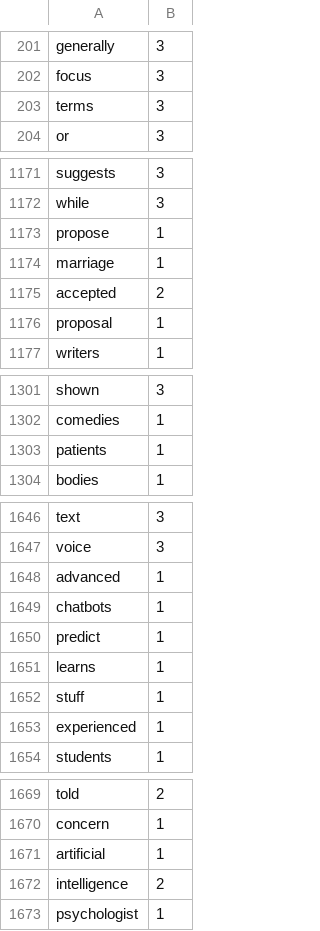
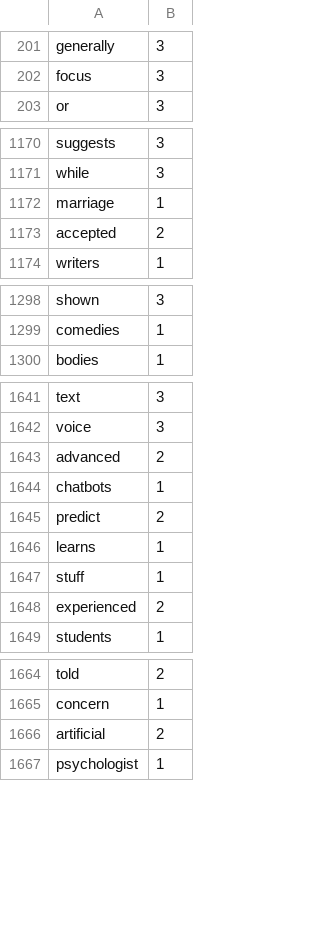
Before and after one commit to Elon-Mao/dictation, a CSV file: public/familiarWords.csv, drawn as a sheet; only a part is shown, gaps mark what is left out; the diff covers the shown part only.

```diff
--- a/public/familiarWords.csv
+++ b/public/familiarWords.csv
@@ -202,3 +202,2 @@ generally,3,
 focus,3,
-terms,3,
 or,3,
@@ -1172,6 +1171,4 @@ suggests,3,
 while,3,
-propose,1,
 marriage,1,
 accepted,2,
-proposal,1,
 writers,1,
@@ -1302,3 +1299,2 @@ shown,3,
 comedies,1,
-patients,1,
 bodies,1,
@@ -1647,8 +1642,8 @@ text,3,
 voice,3,
-advanced,1,
+advanced,2,
 chatbots,1,
-predict,1,
+predict,2,
 learns,1,
 stuff,1,
-experienced,1,
+experienced,2,
 students,1,
@@ -1670,4 +1665,3 @@ told,2,
 concern,1,
-artificial,1,
-intelligence,2,
+artificial,2,
 psychologist,1,
```
Also changed, not shown: 26 added rows, 3 removed rows and 15 edited cells elsewhere in this file, 1 other file.
